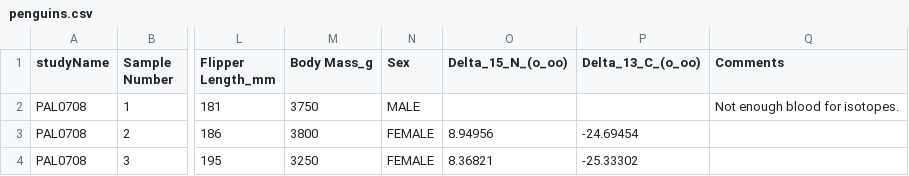
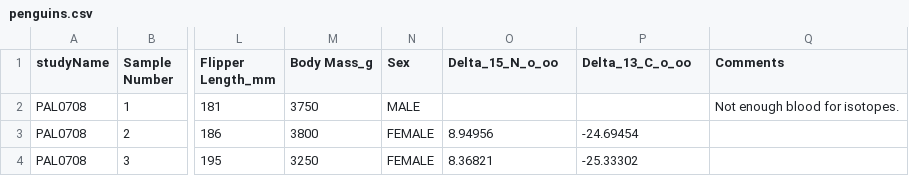
Before and after one commit to Ho1yShif/penguins, a CSV file: project/data/penguins.csv, drawn as a sheet; only a part is shown, gaps mark what is left out; the diff names each change by its address in the sheet, - before the commit and + after, or states it on an @@ line.

Commit message:
Update files 2025-04-07T18:32:42.713114+00:00

```diff
--- a/project/data/penguins.csv
+++ b/project/data/penguins.csv
-O1: Delta_15_N_(o_oo)
+O1: Delta_15_N_o_oo
-P1: Delta_13_C_(o_oo)
+P1: Delta_13_C_o_oo
```
